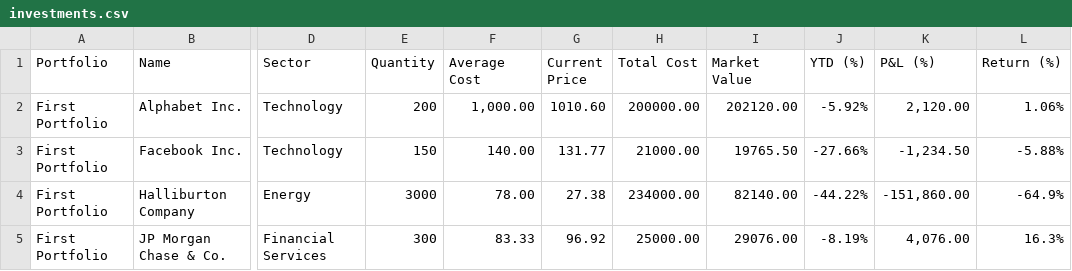
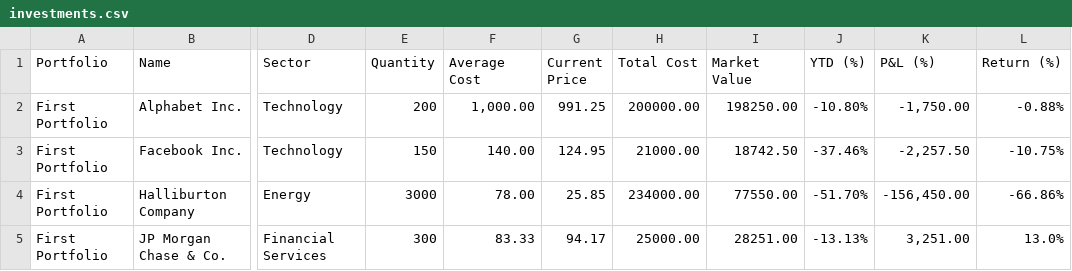
Before and after one commit to wcyjoyce/portfolio-tracker, a CSV file: app/views/portfolios/investments.csv, drawn as a sheet; only a part is shown, gaps mark what is left out; the diff names each change by its address in the sheet, - before the commit and + after, or states it on an @@ line.

Commit message:
CSV data refreshed

```diff
--- a/app/views/portfolios/investments.csv
+++ b/app/views/portfolios/investments.csv
-G2 (Current Price): 1010.60
+G2 (Current Price): 991.25
-I2 (Market Value): 202120.00
+I2 (Market Value): 198250.00
-J2 (YTD (%)): -5.92%
+J2 (YTD (%)): -10.80%
-K2 (P&L (%)): 2,120.00
+K2 (P&L (%)): -1,750.00
-L2 (Return (%)): 1.06%
+L2 (Return (%)): -0.88%
-G3 (Current Price): 131.77
+G3 (Current Price): 124.95
-I3 (Market Value): 19765.50
+I3 (Market Value): 18742.50
-J3 (YTD (%)): -27.66%
+J3 (YTD (%)): -37.46%
-K3 (P&L (%)): -1,234.50
+K3 (P&L (%)): -2,257.50
-L3 (Return (%)): -5.88%
+L3 (Return (%)): -10.75%
-G4 (Current Price): 27.38
+G4 (Current Price): 25.85
-I4 (Market Value): 82140.00
+I4 (Market Value): 77550.00
-J4 (YTD (%)): -44.22%
+J4 (YTD (%)): -51.70%
-K4 (P&L (%)): -151,860.00
+K4 (P&L (%)): -156,450.00
-L4 (Return (%)): -64.9%
+L4 (Return (%)): -66.86%
-G5 (Current Price): 96.92
+G5 (Current Price): 94.17
-I5 (Market Value): 29076.00
+I5 (Market Value): 28251.00
-J5 (YTD (%)): -8.19%
+J5 (YTD (%)): -13.13%
-K5 (P&L (%)): 4,076.00
+K5 (P&L (%)): 3,251.00
-L5 (Return (%)): 16.3%
+L5 (Return (%)): 13.0%
```
